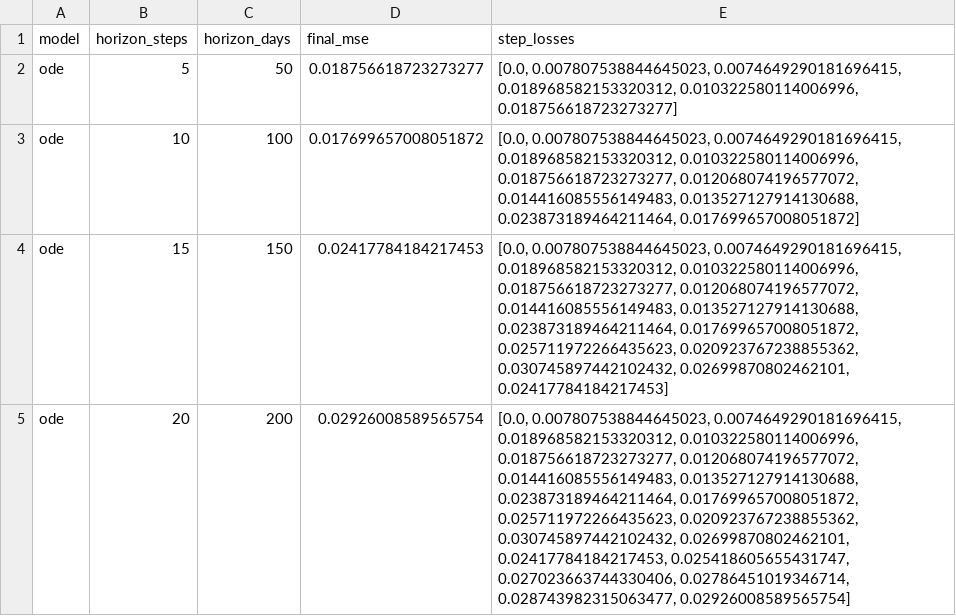
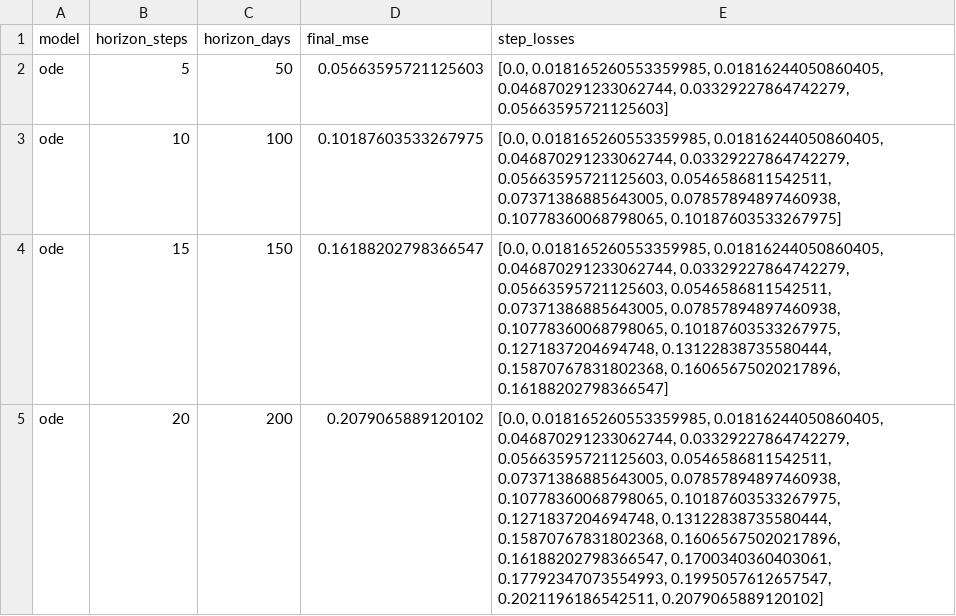
Before and after one commit to SamKhan32/argo-latent-ode, a CSV file: results/extrapolation_results.csv, drawn as a sheet; only a part is shown; the diff covers the shown part only.

```diff
--- a/results/extrapolation_results.csv
+++ b/results/extrapolation_results.csv
@@ -1,5 +1,5 @@
 model,horizon_steps,horizon_days,final_mse,step_losses
-ode,5,50,0.018756618723273277,"[0.0, 0.007807538844645023, 0.0074649290181696415, 0.018968582153320312, 0.010322580114006996, 0.018756618723273277]"
-ode,10,100,0.017699657008051872,"[0.0, 0.007807538844645023, 0.0074649290181696415, 0.018968582153320312, 0.010322580114006996, 0.018756618723273277, 0.012068074196577072, 0.014416085556149483, 0.013527127914130688, 0.023873189464211464, 0.017699657008051872]"
-ode,15,150,0.02417784184217453,"[0.0, 0.007807538844645023, 0.0074649290181696415, 0.018968582153320312, 0.010322580114006996, 0.018756618723273277, 0.012068074196577072, 0.014416085556149483, 0.013527127914130688, 0.023873189464211464, 0.017699657008051872, 0.025711972266435623, 0.020923767238855362, 0.030745897442102432, 0.02699870802462101, 0.02417784184217453]"
-ode,20,200,0.02926008589565754,"[0.0, 0.007807538844645023, 0.0074649290181696415, 0.018968582153320312, 0.010322580114006996, 0.018756618723273277, 0.012068074196577072, 0.014416085556149483, 0.013527127914130688, 0.023873189464211464, 0.017699657008051872, 0.025711972266435623, 0.020923767238855362, 0.030745897442102432, 0.02699870802462101, 0.02417784184217453, 0.025418605655431747, 0.027023663744330406, 0.02786451019346714, 0.028743982315063477, 0.02926008589565754]"
+ode,5,50,0.05663595721125603,"[0.0, 0.018165260553359985, 0.01816244050860405, 0.046870291233062744, 0.03329227864742279, 0.05663595721125603]"
+ode,10,100,0.10187603533267975,"[0.0, 0.018165260553359985, 0.01816244050860405, 0.046870291233062744, 0.03329227864742279, 0.05663595721125603, 0.0546586811542511, 0.07371386885643005, 0.07857894897460938, 0.10778360068798065, 0.10187603533267975]"
+ode,15,150,0.16188202798366547,"[0.0, 0.018165260553359985, 0.01816244050860405, 0.046870291233062744, 0.03329227864742279, 0.05663595721125603, 0.0546586811542511, 0.07371386885643005, 0.07857894897460938, 0.10778360068798065, 0.10187603533267975, 0.1271837204694748, 0.13122838735580444, 0.15870767831802368, 0.16065675020217896, 0.16188202798366547]"
+ode,20,200,0.2079065889120102,"[0.0, 0.018165260553359985, 0.01816244050860405, 0.046870291233062744, 0.03329227864742279, 0.05663595721125603, 0.0546586811542511, 0.07371386885643005, 0.07857894897460938, 0.10778360068798065, 0.10187603533267975, 0.1271837204694748, 0.13122838735580444, 0.15870767831802368, 0.16065675020217896, 0.16188202798366547, 0.1700340360403061, 0.17792347073554993, 0.1995057612657547, 0.2021196186542511, 0.2079065889120102]"
```
Also changed, not shown: 24 edited cells elsewhere in this file, results/encoder_losses.csv, results/gru_losses.csv, 15 other files.
